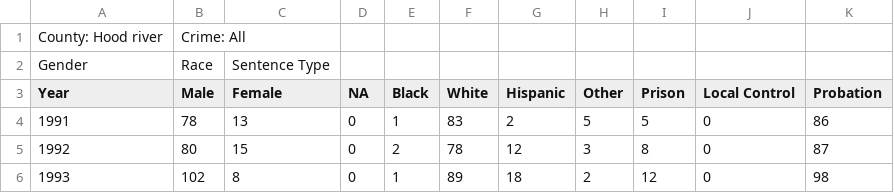
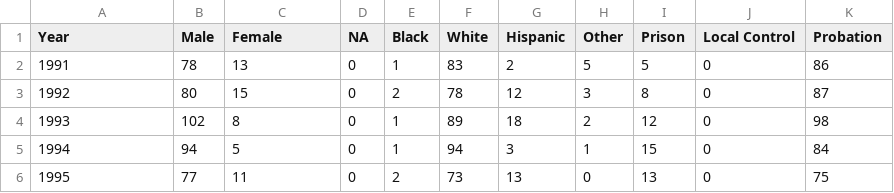
Before and after one commit to caged/oregon-criminal-justice, a CSV file: convictions/hood-river.csv, drawn as a sheet; only a part is shown; the shorter side is filled out with more unchanged rows.

Commit message:
remove unwanted header data

```diff
--- a/convictions/hood-river.csv
+++ b/convictions/hood-river.csv
@@ -1,3 +1 @@
-County: Hood river,Crime: All,
-Gender,Race,Sentence Type
 Year,Male,Female,NA,Black,White,Hispanic,Other,Prison,Local Control,Probation
```
Also changed, not shown: convictions/deschutes.csv, convictions/jefferson.csv, 32 other files.
